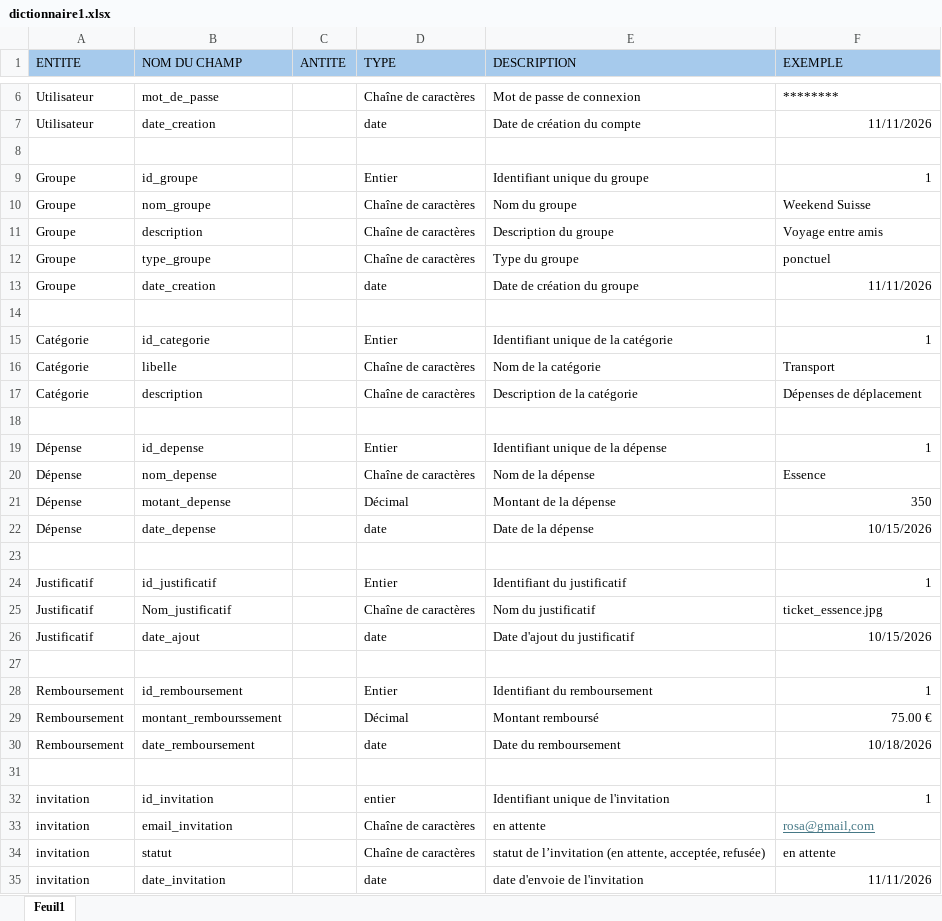
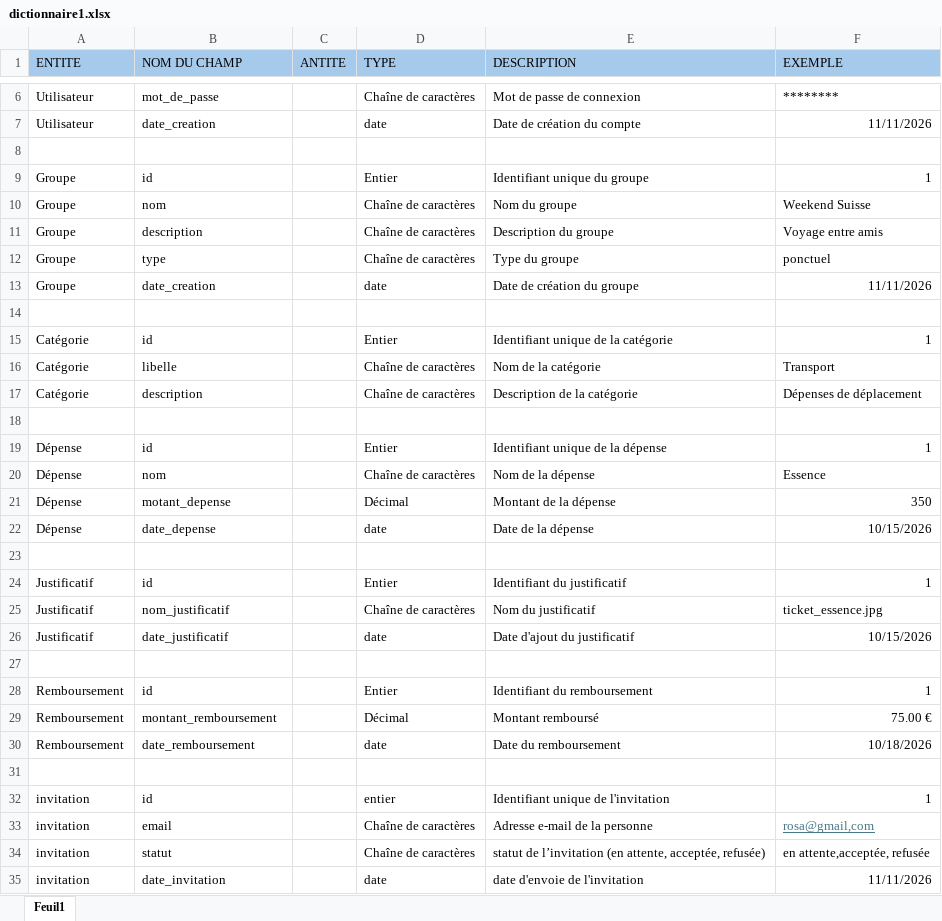
Before and after one commit to KNANETTE/PROJET_SQL_-BSIC-2, an Excel workbook: SUPCOUNT/MODELISATION/dictionnaire1.xlsx, sheet Feuil1, drawn as a sheet; only a part is shown, gaps mark what is left out; values as stored, in another font and other column widths than the file's, no borders; the diff covers the shown part only; the diff names each change by its address in the sheet, - before the commit and + after, or states it on an @@ line.

```diff
--- a/SUPCOUNT/MODELISATION/dictionnaire1.xlsx (sheet Feuil1)
+++ b/SUPCOUNT/MODELISATION/dictionnaire1.xlsx (sheet Feuil1)
-B9 (NOM DU CHAMP): id_groupe
+B9 (NOM DU CHAMP): id
-B10 (NOM DU CHAMP): nom_groupe
+B10 (NOM DU CHAMP): nom
-B12 (NOM DU CHAMP): type_groupe
+B12 (NOM DU CHAMP): type
-B15 (NOM DU CHAMP): id_categorie
+B15 (NOM DU CHAMP): id
-B19 (NOM DU CHAMP): id_depense
+B19 (NOM DU CHAMP): id
-B20 (NOM DU CHAMP): nom_depense
+B20 (NOM DU CHAMP): nom
-B24 (NOM DU CHAMP): id_justificatif
+B24 (NOM DU CHAMP): id
-B25 (NOM DU CHAMP): Nom_justificatif
+B25 (NOM DU CHAMP): nom_justificatif
-B26 (NOM DU CHAMP): date_ajout
+B26 (NOM DU CHAMP): date_justificatif
-B28 (NOM DU CHAMP): id_remboursement
+B28 (NOM DU CHAMP): id
-B29 (NOM DU CHAMP): montant_rembourssement
+B29 (NOM DU CHAMP): montant_remboursement
-B32 (NOM DU CHAMP): id_invitation
+B32 (NOM DU CHAMP): id
-B33 (NOM DU CHAMP): email_invitation
+B33 (NOM DU CHAMP): email
-E33 (DESCRIPTION): en attente
+E33 (DESCRIPTION): Adresse e-mail de la personne
-F34 (EXEMPLE): en attente
+F34 (EXEMPLE): en attente,acceptée, refusée
```
Also changed, not shown: 1 edited cell elsewhere in this sheet, 1 other file.
